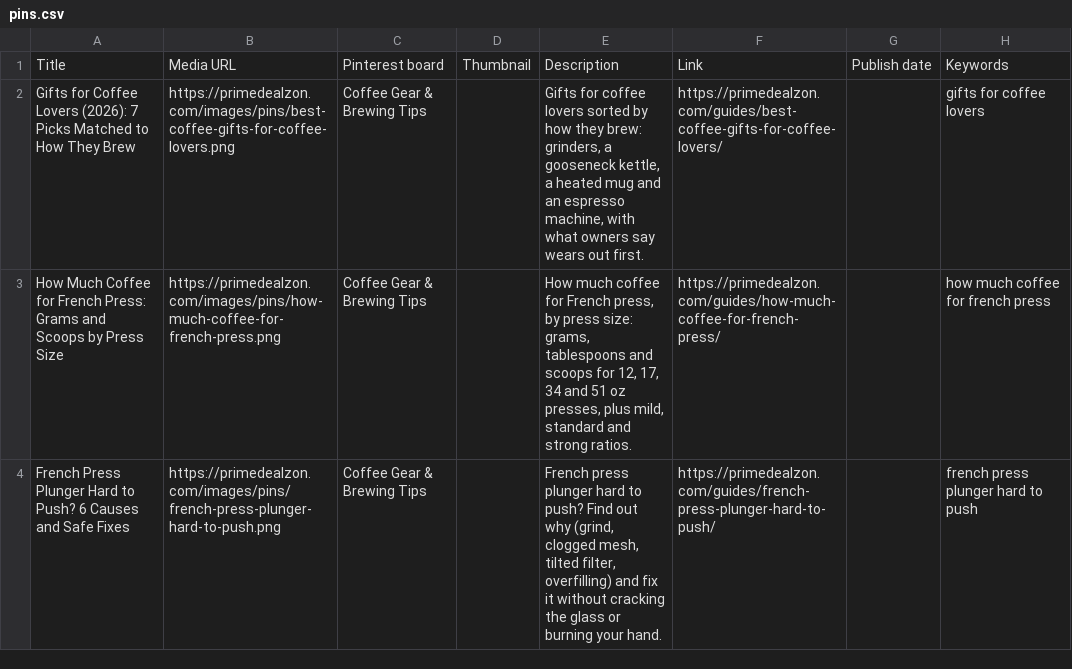
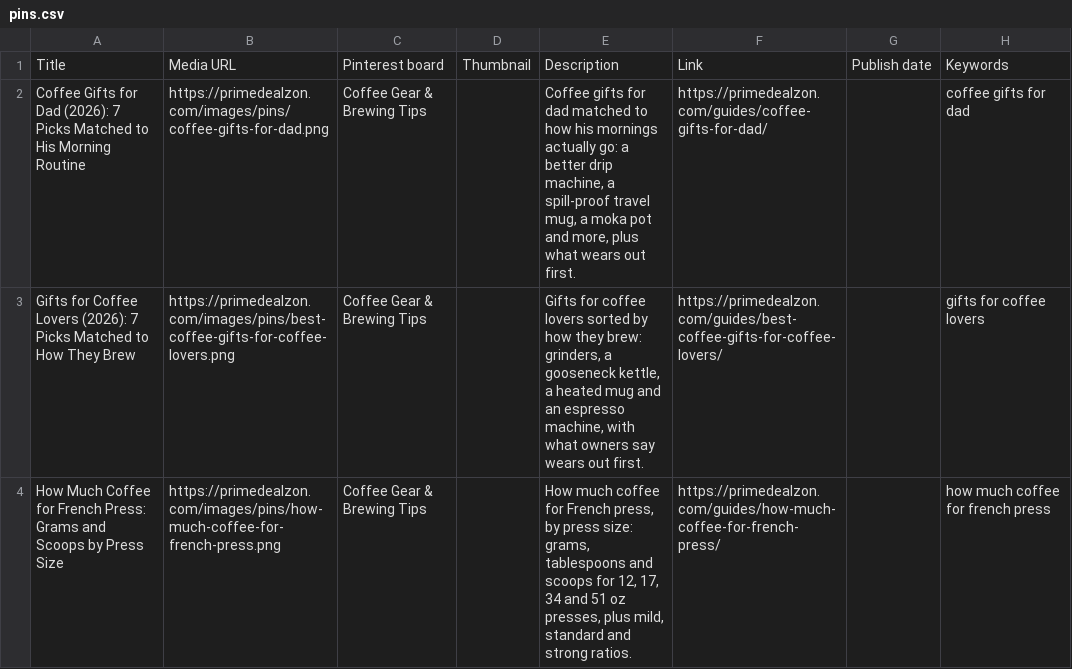
Before and after one commit to arafattakey/primedealzon, a CSV file: pins.csv, drawn as a sheet; only a part is shown; the shorter side is filled out with more unchanged rows.

```diff
--- a/pins.csv
+++ b/pins.csv
@@ -1,2 +1,3 @@
 Title,Media URL,Pinterest board,Thumbnail,Description,Link,Publish date,Keywords
+"Coffee Gifts for Dad (2026): 7 Picks Matched to His Morning Routine","https://primedealzon.com/images/pins/coffee-gifts-for-dad.png","Coffee Gear & Brewing Tips","","Coffee gifts for dad matched to how his mornings actually go: a better drip machine, a spill-proof travel mug, a moka pot and more, plus what wears out first.","https://primedealzon.com/guides/coffee-gifts-for-dad/","","coffee gifts for dad"
 "Gifts for Coffee Lovers (2026): 7 Picks Matched to How They Brew","https://primedealzon.com/images/pins/best-coffee-gifts-for-coffee-lovers.png","Coffee Gear & Brewing Tips","","Gifts for coffee lovers sorted by how they brew: grinders, a gooseneck kettle, a heated mug and an espresso machine, with what owners say wears out first.","https://primedealzon.com/guides/best-coffee-gifts-for-coffee-lovers/","","gifts for coffee lovers"
```
Also changed, not shown: 29 other files.
